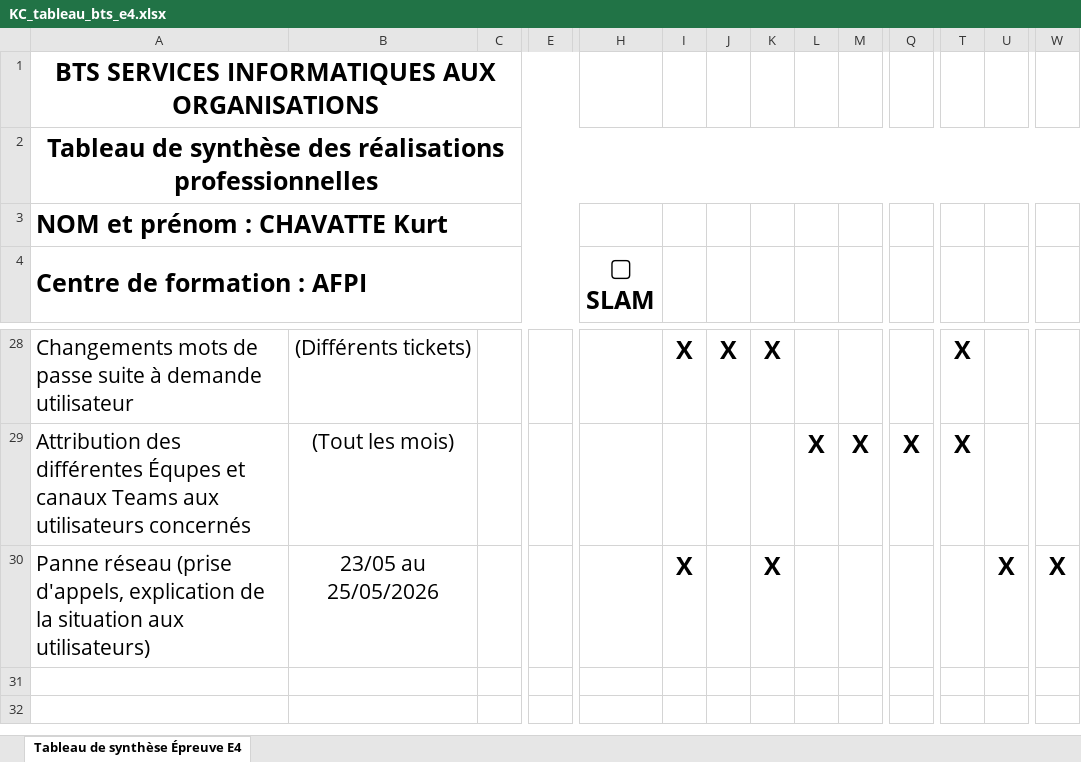
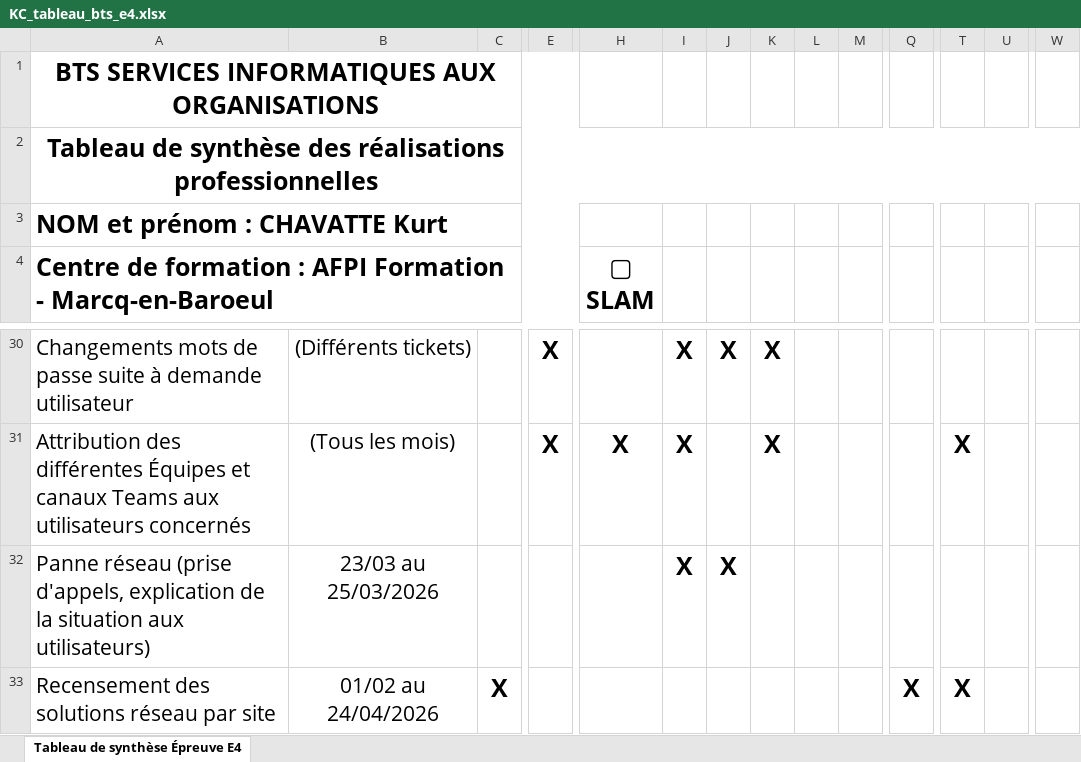
Before and after one commit to Kofejy/Kurt-Chavatte.SIO, an Excel workbook: KC_tableau_bts_e4.xlsx, sheet Tableau de synthèse Épreuve E4, drawn as a sheet; only a part is shown, gaps mark what is left out; values as stored, in another font and other column widths than the file's, no borders; charts and pictures not drawn; removed rows and columns are numbered as before the commit, all else as after; rows hold the shown columns only; the diff covers the shown part only; the diff names each change by its address in the sheet, - before the commit and + after, or states it on an @@ line.

```diff
--- a/KC_tableau_bts_e4.xlsx (sheet Tableau de synthèse Épreuve E4)
+++ b/KC_tableau_bts_e4.xlsx (sheet Tableau de synthèse Épreuve E4)
-A4: Centre de formation : AFPI
+A4: Centre de formation : AFPI Formation - Marcq-en-Baroeul
-E30: (empty)
+E30: X
-T30: X
+T30: (empty)
-row 29: Attribution des différentes Équpes et canaux Teams aux utilisateurs concernés | (Tout les mois) |  |  |  |  |  |  | X | X | X | X
+row 31: Attribution des différentes Équipes et canaux Teams aux utilisateurs concernés | (Tous les mois) |  | X | X | X |  | X |  |  |  | X
-B32: 23/05 au 25/05/2026
+B32: 23/03 au 25/03/2026
-J32: (empty)
+J32: X
-K32: X
+K32: (empty)
-U32: X
+U32: (empty)
-W32: X
+W32: (empty)
+row 33: Recensement des solutions réseau par site | 01/02 au 24/04/2026 | X |  |  |  |  |  |  |  | X | X
```
Also changed, not shown: 2 added rows and 30 edited cells elsewhere in this sheet.
